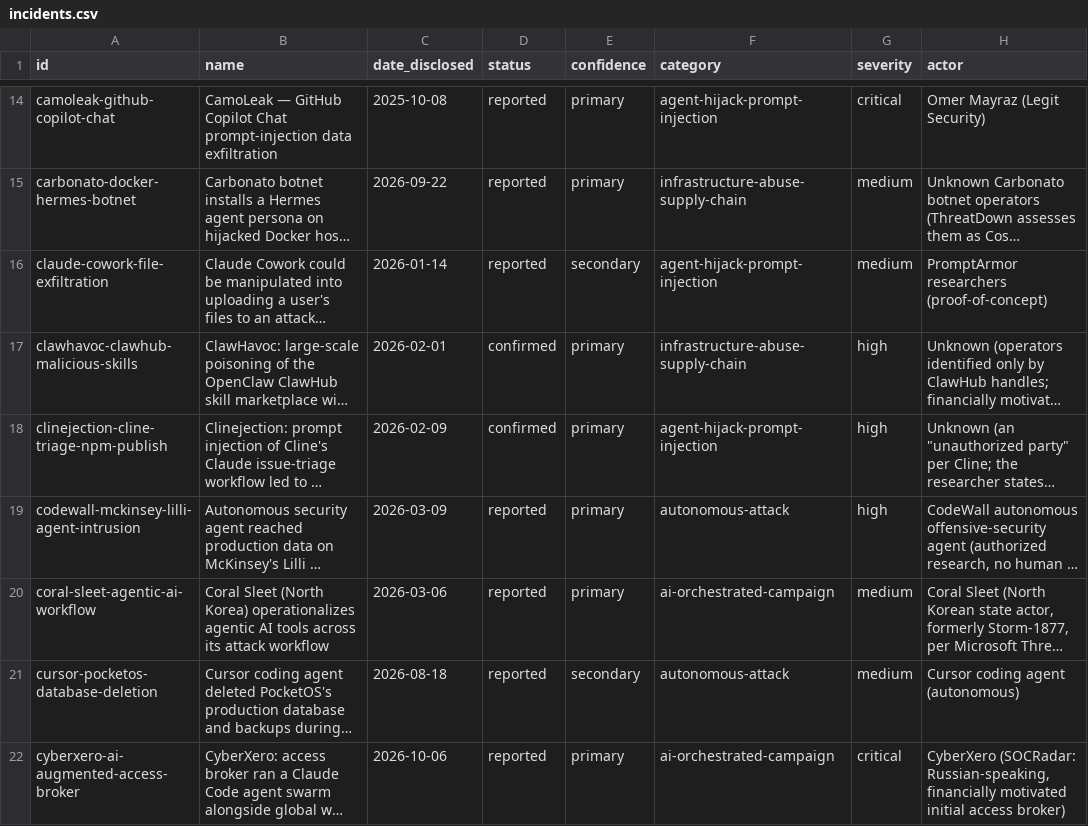
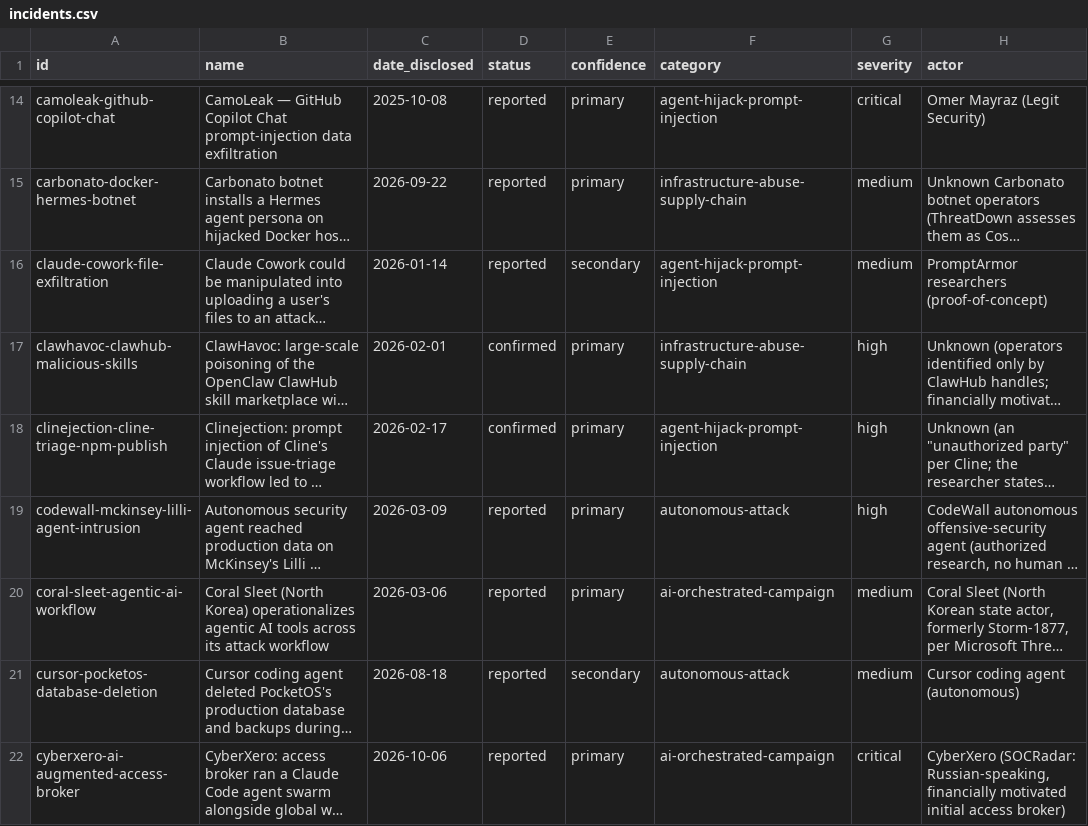
Before and after one commit to MLSecOpsHub/agentic-attack-index, a CSV file: dist/incidents.csv, drawn as a sheet; only a part is shown, gaps mark what is left out; long unchanged cells end in …; the diff names each change by its address in the sheet, - before the commit and + after, or states it on an @@ line.

```diff
--- a/dist/incidents.csv
+++ b/dist/incidents.csv
-C18 (date_disclosed): 2026-02-09
+C18 (date_disclosed): 2026-02-17
```
Also changed, not shown: 8 other files.
